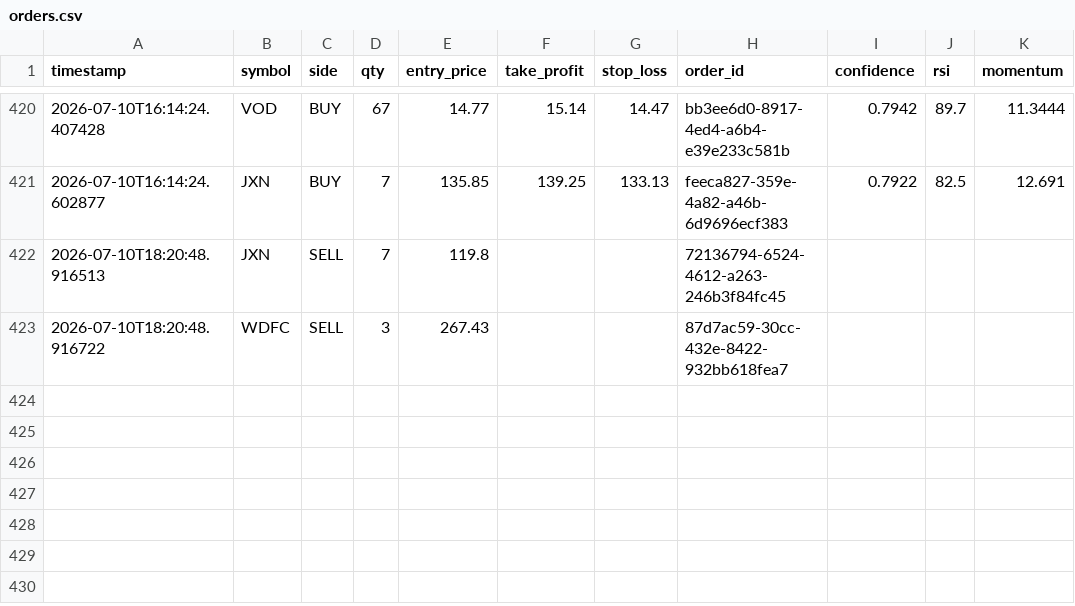
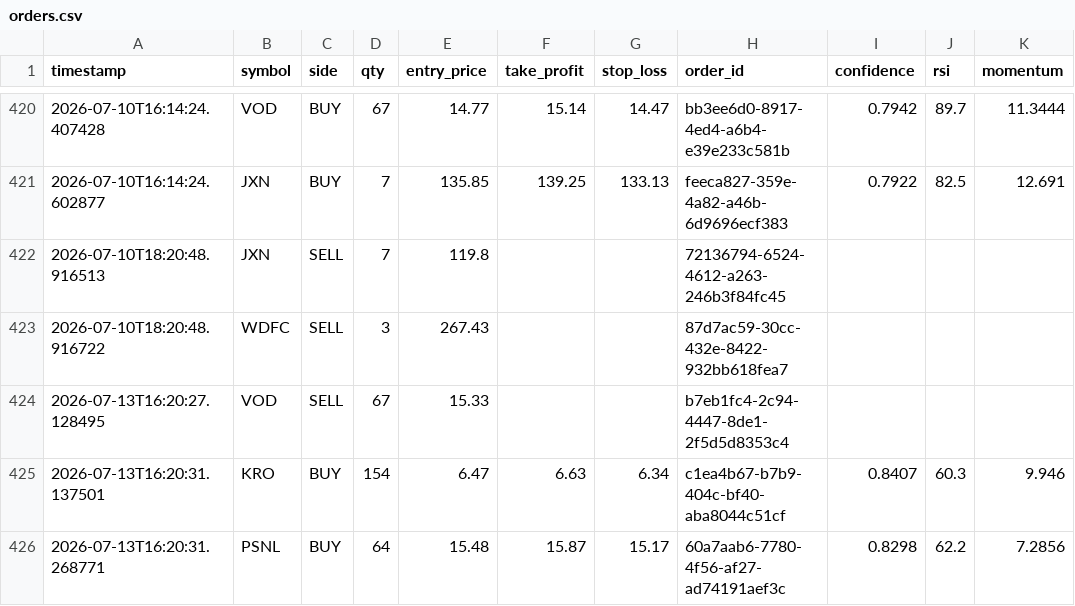
Before and after one commit to jp3tty/ml-trading-bot, a CSV file: paper_trade_log/orders.csv, drawn as a sheet; only a part is shown, gaps mark what is left out; the diff names each change by its address in the sheet, - before the commit and + after, or states it on an @@ line.

```diff
--- a/paper_trade_log/orders.csv
+++ b/paper_trade_log/orders.csv
+row 424: 2026-07-13T16:20:27.128495 | VOD | SELL | 67 | 15.33 |  |  | b7eb1fc4-2c94-4447-8de1-2f5d5d8353c4
+row 425: 2026-07-13T16:20:31.137501 | KRO | BUY | 154 | 6.47 | 6.63 | 6.34 | c1ea4b67-b7b9-404c-bf40-aba8044c51cf | 0.8407 | 60.3 | 9.946
+row 426: 2026-07-13T16:20:31.268771 | PSNL | BUY | 64 | 15.48 | 15.87 | 15.17 | 60a7aab6-7780-4f56-af27-ad74191aef3c | 0.8298 | 62.2 | 7.2856
```
Also changed, not shown: paper_trade_log/signals.csv.
